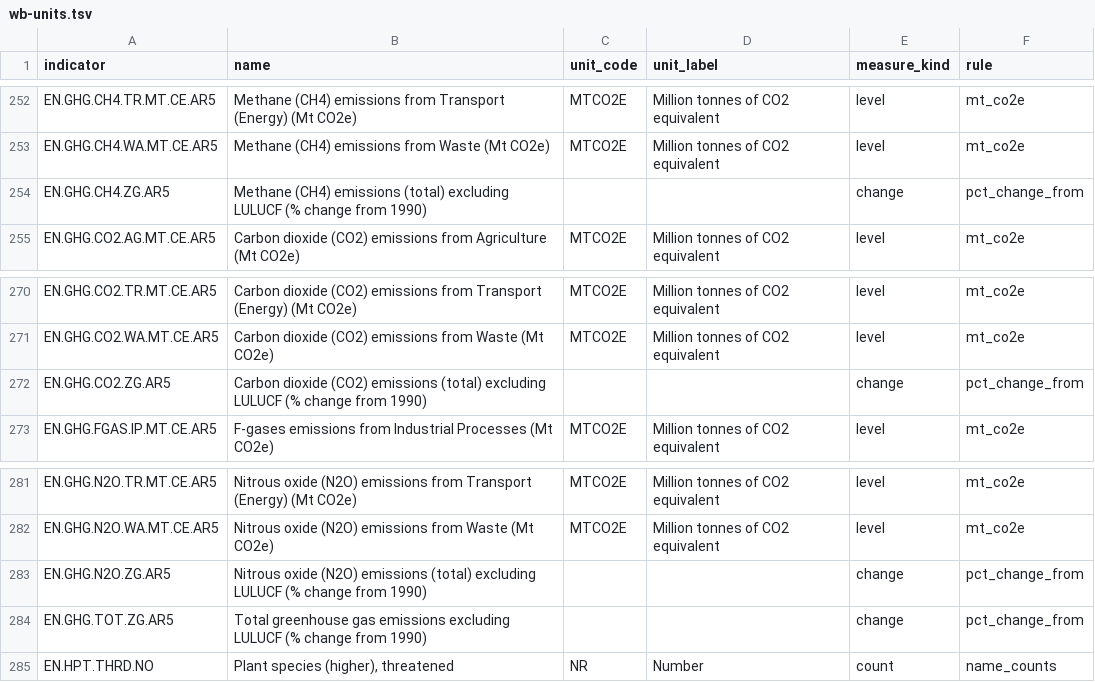
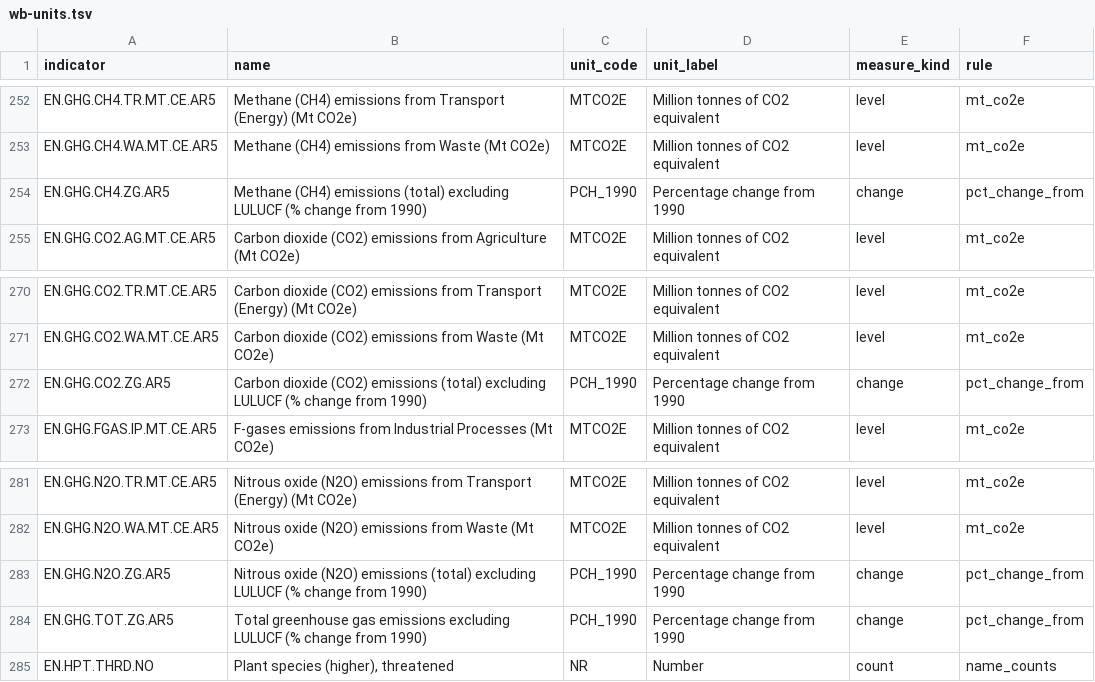
Before and after one commit to Fio-X/Fio-X-evidence-agent, a TSV file: runtime/pi/assets/wb-units.tsv, drawn as a sheet; only a part is shown, gaps mark what is left out.

```diff
--- a/runtime/pi/assets/wb-units.tsv
+++ b/runtime/pi/assets/wb-units.tsv
@@ -253,3 +253,3 @@ EN.GHG.CH4.TR.MT.CE.AR5	Methane (CH4) emissions from Transport (Energy) (Mt CO2e
 EN.GHG.CH4.WA.MT.CE.AR5	Methane (CH4) emissions from Waste (Mt CO2e)	MTCO2E	Million tonnes of CO2 equivalent	level	mt_co2e
-EN.GHG.CH4.ZG.AR5	Methane (CH4) emissions (total) excluding LULUCF (% change from 1990)			change	pct_change_from
+EN.GHG.CH4.ZG.AR5	Methane (CH4) emissions (total) excluding LULUCF (% change from 1990)	PCH_1990	Percentage change from 1990	change	pct_change_from
 EN.GHG.CO2.AG.MT.CE.AR5	Carbon dioxide (CO2) emissions from Agriculture (Mt CO2e)	MTCO2E	Million tonnes of CO2 equivalent	level	mt_co2e
@@ -271,3 +271,3 @@ EN.GHG.CO2.TR.MT.CE.AR5	Carbon dioxide (CO2) emissions from Transport (Energy) (
 EN.GHG.CO2.WA.MT.CE.AR5	Carbon dioxide (CO2) emissions from Waste (Mt CO2e)	MTCO2E	Million tonnes of CO2 equivalent	level	mt_co2e
-EN.GHG.CO2.ZG.AR5	Carbon dioxide (CO2) emissions (total) excluding LULUCF (% change from 1990)			change	pct_change_from
+EN.GHG.CO2.ZG.AR5	Carbon dioxide (CO2) emissions (total) excluding LULUCF (% change from 1990)	PCH_1990	Percentage change from 1990	change	pct_change_from
 EN.GHG.FGAS.IP.MT.CE.AR5	F-gases emissions from Industrial Processes (Mt CO2e)	MTCO2E	Million tonnes of CO2 equivalent	level	mt_co2e
@@ -282,4 +282,4 @@ EN.GHG.N2O.TR.MT.CE.AR5	Nitrous oxide (N2O) emissions from Transport (Energy) (M
 EN.GHG.N2O.WA.MT.CE.AR5	Nitrous oxide (N2O) emissions from Waste (Mt CO2e)	MTCO2E	Million tonnes of CO2 equivalent	level	mt_co2e
-EN.GHG.N2O.ZG.AR5	Nitrous oxide (N2O) emissions (total) excluding LULUCF (% change from 1990)			change	pct_change_from
-EN.GHG.TOT.ZG.AR5	Total greenhouse gas emissions excluding LULUCF (% change from 1990)			change	pct_change_from
+EN.GHG.N2O.ZG.AR5	Nitrous oxide (N2O) emissions (total) excluding LULUCF (% change from 1990)	PCH_1990	Percentage change from 1990	change	pct_change_from
+EN.GHG.TOT.ZG.AR5	Total greenhouse gas emissions excluding LULUCF (% change from 1990)	PCH_1990	Percentage change from 1990	change	pct_change_from
 EN.HPT.THRD.NO	Plant species (higher), threatened	NR	Number	count	name_counts
```
Also changed, not shown: runtime/pi/assets/unit-short-zh.tsv, 4 other files.
